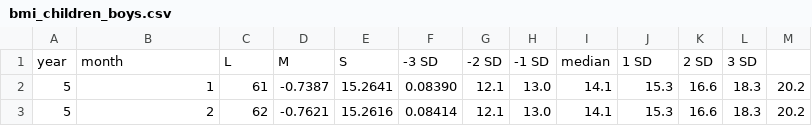
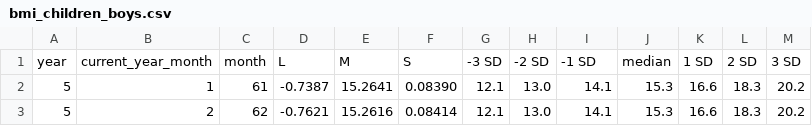
Before and after one commit to ben-lotze/bmi_calculator, a CSV file: assets/csv/bmi_children_boys.csv, drawn as a sheet; only a part is shown; removed rows and columns are numbered as before the commit, all else as after; the diff names each change by its address in the sheet, - before the commit and + after, or states it on an @@ line.

```diff
--- a/assets/csv/bmi_children_boys.csv
+++ b/assets/csv/bmi_children_boys.csv
-row 1: year | month | L | M | S | -3 SD | -2 SD | -1 SD | median | 1 SD | 2 SD | 3 SD
+row 1: year | current_year_month | month | L | M | S | -3 SD | -2 SD | -1 SD | median | 1 SD | 2 SD | 3 SD
```
Also changed, not shown: 17 other files.
